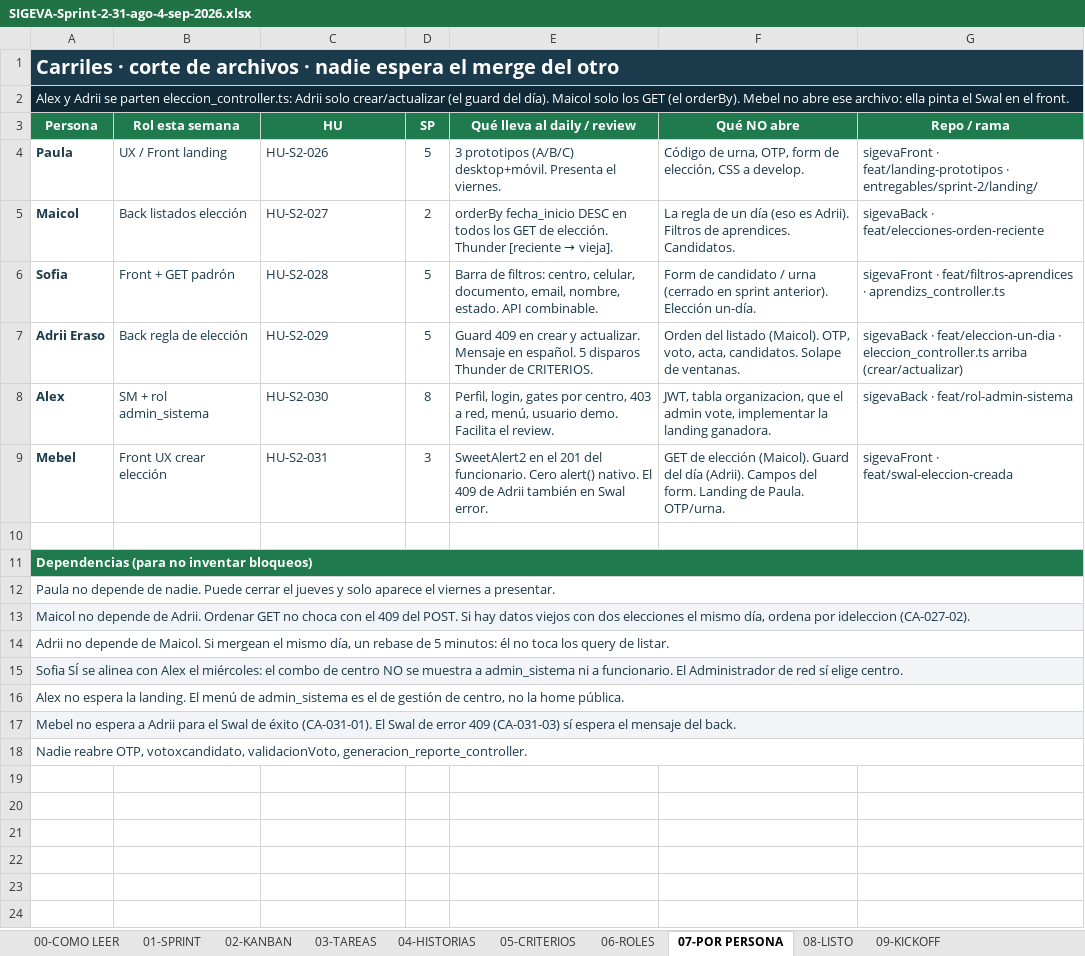
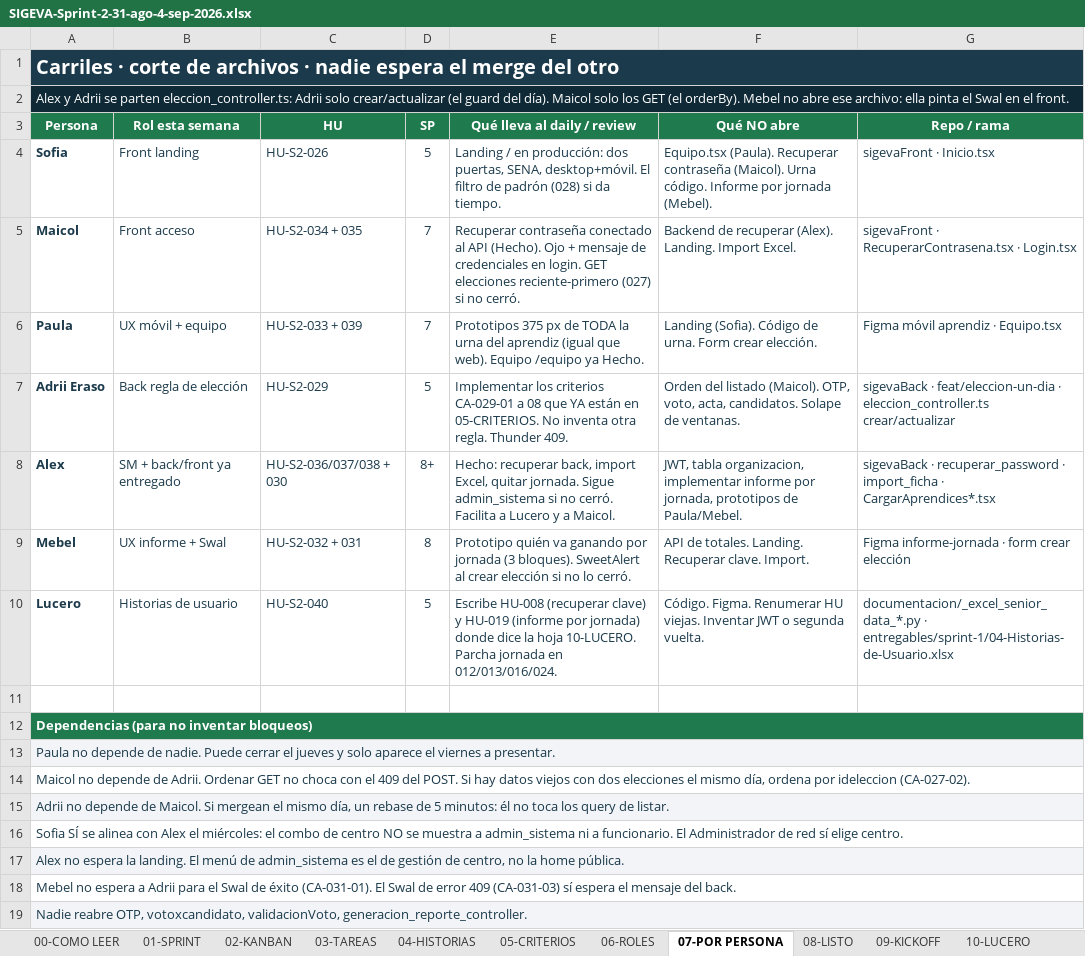
Before and after one commit to ALexjh117/SigevaBack2.0, an Excel workbook: entregables/sprint-2/SIGEVA-Sprint-2-31-ago-4-sep-2026.xlsx, sheet 07-POR PERSONA, drawn as a sheet; values as stored, in another font and other column widths than the file's, no borders; table styles not drawn; removed rows and columns are numbered as before the commit, all else as after; the diff names each change by its address in the sheet, - before the commit and + after, or states it on an @@ line.

```diff
--- a/entregables/sprint-2/SIGEVA-Sprint-2-31-ago-4-sep-2026.xlsx (sheet 07-POR PERSONA)
+++ b/entregables/sprint-2/SIGEVA-Sprint-2-31-ago-4-sep-2026.xlsx (sheet 07-POR PERSONA)
+sheet tab: 10-LUCERO
-row 4: Paula | UX / Front landing | HU-S2-026 | 5 | 3 prototipos (A/B/C) desktop+móvil. Presenta el viernes. | Código de urna, OTP, form de elección, CSS a develop. | sigevaFront · feat/landing-prototipos · entregables/sprint-2/landing/
-row 5: Maicol | Back listados elección | HU-S2-027 | 2 | orderBy fecha_inicio DESC en todos los GET de elección. Thunder [reciente → vieja]. | La regla de un día (eso es Adrii). Filtros de aprendices. Candidatos. | sigevaBack · feat/elecciones-orden-reciente
-B4 (Rol esta semana): Front + GET padrón
+B4 (Rol esta semana): Front landing
-C4 (HU): HU-S2-028
+C4 (HU): HU-S2-026
-E4 (Qué lleva al daily / review): Barra de filtros: centro, celular, documento, email, nombre, estado. API combinable.
+E4 (Qué lleva al daily / review): Landing / en producción: dos puertas, SENA, desktop+móvil. El filtro de padrón (028) si da tiempo.
-F4 (Qué NO abre): Form de candidato / urna (cerrado en sprint anterior). Elección un-día.
+F4 (Qué NO abre): Equipo.tsx (Paula). Recuperar contraseña (Maicol). Urna código. Informe por jornada (Mebel).
-G4 (Repo / rama): sigevaFront · feat/filtros-aprendices · aprendizs_controller.ts
+G4 (Repo / rama): sigevaFront · Inicio.tsx
+row 5: Maicol | Front acceso | HU-S2-034 + 035 | 7 | Recuperar contraseña conectado al API (Hecho). Ojo + mensaje de credenciales en login. GET elecciones reciente-primero (027) si no cerró. | Backend de recuperar (Alex). Landing. Import Excel. | sigevaFront · RecuperarContrasena.tsx · Login.tsx
+row 6: Paula | UX móvil + equipo | HU-S2-033 + 039 | 7 | Prototipos 375 px de TODA la urna del aprendiz (igual que web). Equipo /equipo ya Hecho. | Landing (Sofia). Código de urna. Form crear elección. | Figma móvil aprendiz · Equipo.tsx
-E7 (Qué lleva al daily / review): Guard 409 en crear y actualizar. Mensaje en español. 5 disparos Thunder de CRITERIOS.
+E7 (Qué lleva al daily / review): Implementar los criterios CA-029-01 a 08 que YA están en 05-CRITERIOS. No inventa otra regla. Thunder 409.
-G7 (Repo / rama): …· eleccion_controller.ts arriba (crear/actualizar)
+G7 (Repo / rama): …· eleccion_controller.ts crear/actualizar
-B8 (Rol esta semana): SM + rol admin_sistema
+B8 (Rol esta semana): SM + back/front ya entregado
-C8 (HU): HU-S2-030
+C8 (HU): HU-S2-036/037/038 + 030
-D8 (SP): 8
+D8 (SP): 8+
-E8 (Qué lleva al daily / review): Perfil, login, gates por centro, 403 a red, menú, usuario demo. Facilita el review.
+E8 (Qué lleva al daily / review): Hecho: recuperar back, import Excel, quitar jornada. Sigue admin_sistema si no cerró. Facilita a Lucero y a Maicol.
-F8 (Qué NO abre): …tabla organizacion, que el admin vote, implementar la landing ganadora.
+F8 (Qué NO abre): …tabla organizacion, implementar informe por jornada, prototipos de Paula/Mebel.
-G8 (Repo / rama): sigevaBack · feat/rol-admin-sistema
+G8 (Repo / rama): sigevaBack · recuperar_password · import_ficha · CargarAprendices*.tsx
-B9 (Rol esta semana): Front UX crear elección
+B9 (Rol esta semana): UX informe + Swal
-C9 (HU): HU-S2-031
+C9 (HU): HU-S2-032 + 031
-D9 (SP): 3
+D9 (SP): 8
-E9 (Qué lleva al daily / review): SweetAlert2 en el 201 del funcionario. Cero alert() nativo. El 409 de Adrii también en Swal error.
+E9 (Qué lleva al daily / review): Prototipo quién va ganando por jornada (3 bloques). SweetAlert al crear elección si no lo cerró.
-F9 (Qué NO abre): GET de elección (Maicol). Guard del día (Adrii). Campos del form. Landing de Paula. OTP/urna.
+F9 (Qué NO abre): API de totales. Landing. Recuperar clave. Import.
-G9 (Repo / rama): sigevaFront · feat/swal-eleccion-creada
+G9 (Repo / rama): Figma informe-jornada · form crear elección
+row 10: Lucero | Historias de usuario | HU-S2-040 | 5 | Escribe HU-008 (recuperar clave) y HU-019 (informe por jornada) donde dice la hoja 10-LUCERO. Parcha jornada en 012/013/016/024. | Código. Figma. Renumerar HU viejas. Inventar JWT o segunda vuelta. | documentacion/_excel_senior_data_*.py · entregables/sprint-1/04-Historias-de-Usuario.xlsx
-A13 fill: none
+A13 fill: #F2F4F7
-A14 fill: #F2F4F7
+A14 fill: none
-A15 fill: none
+A15 fill: #F2F4F7
-A16 fill: #F2F4F7
+A16 fill: none
-A17 fill: none
+A17 fill: #F2F4F7
-A18 fill: #F2F4F7
+A18 fill: none
-A19 fill: none
+A19 fill: #F2F4F7
```
Also changed, not shown: sheet 05-CRITERIOS, sheet 04-HISTORIAS, sheet 01-SPRINT, sheet 03-TAREAS, sheet 02-KANBAN, sheet 08-LISTO, 3 more sheets, charts or pictures, 30 other files.
